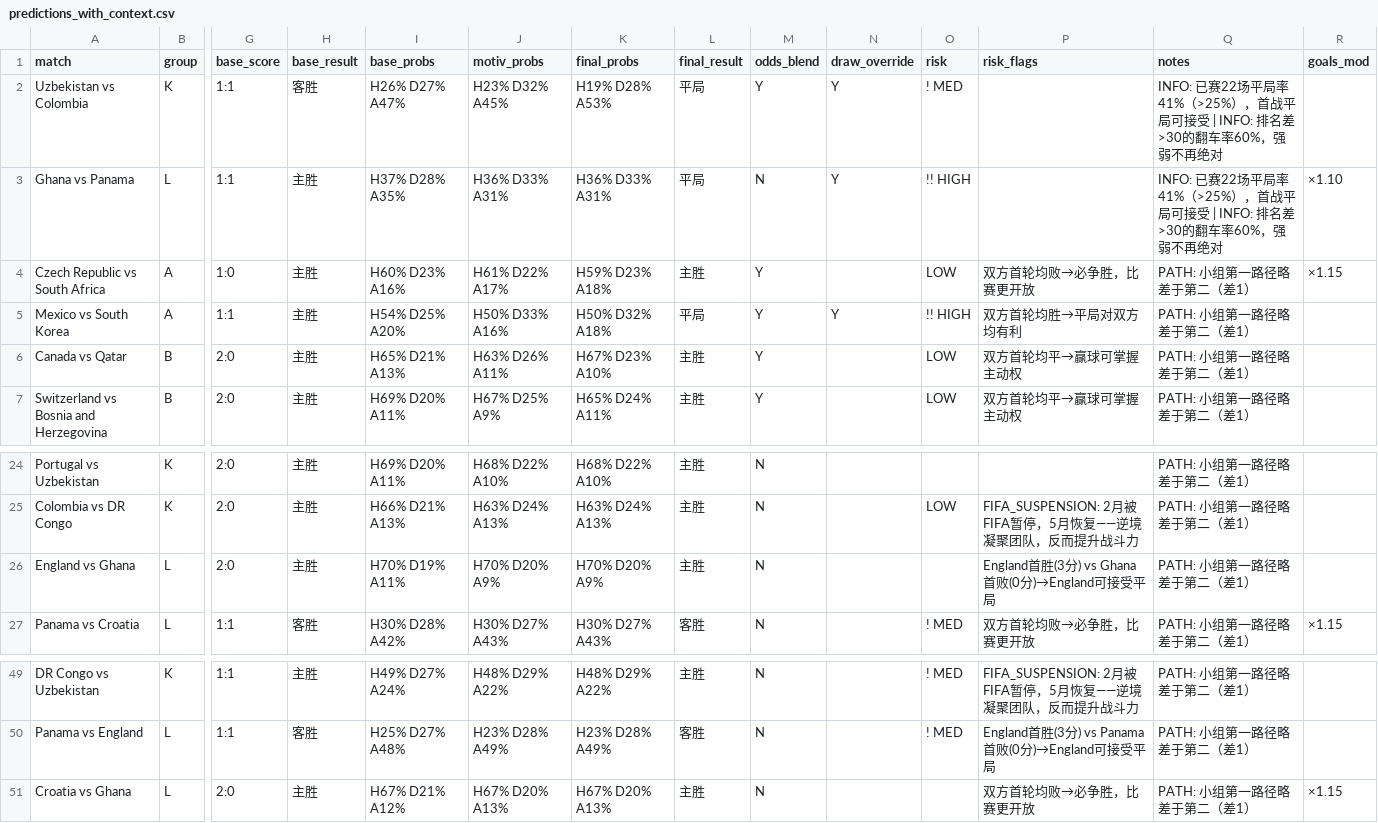
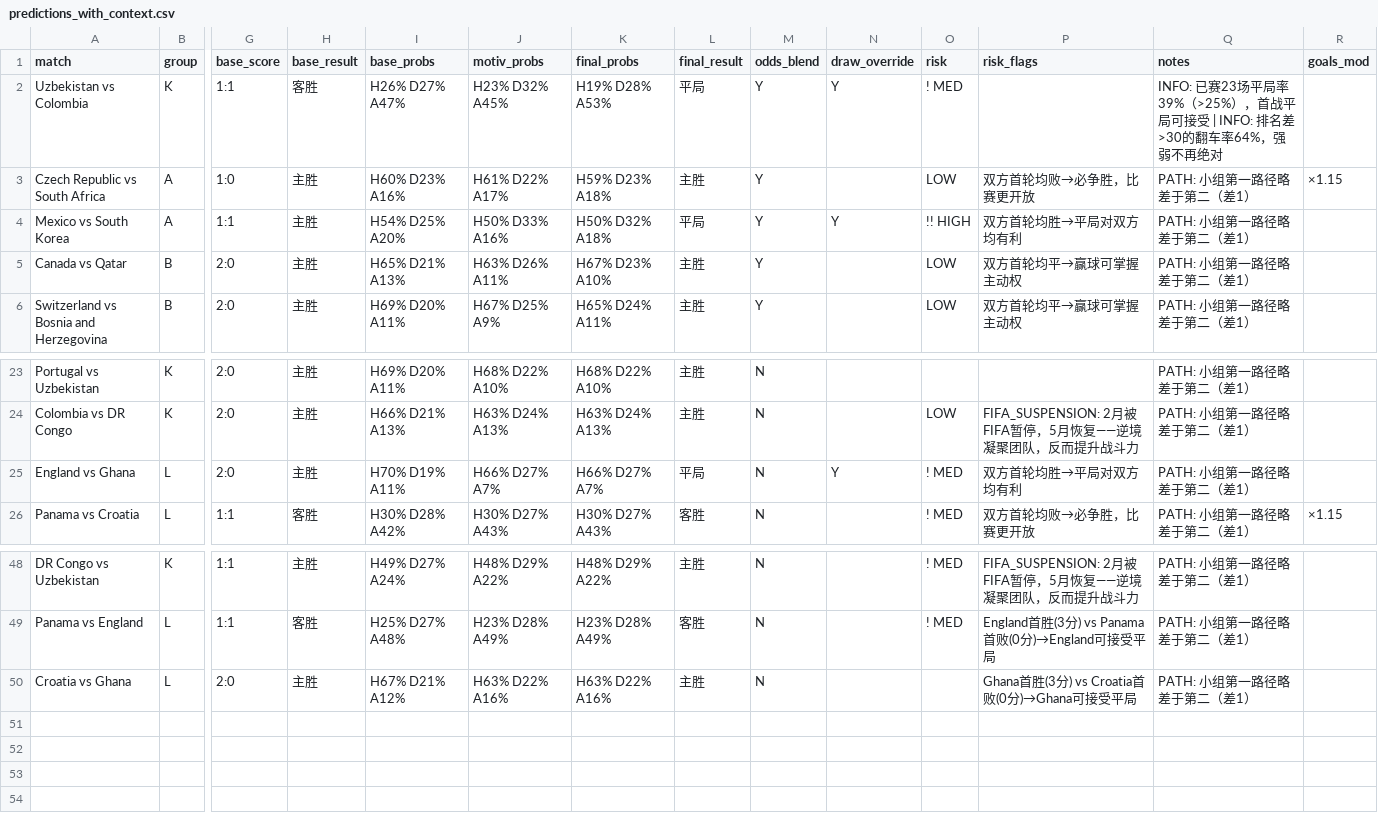
Before and after one commit to huangjialing0010/worldcup-2026-predict, a CSV file: output/predictions_with_context.csv, drawn as a sheet; only a part is shown, gaps mark what is left out; removed rows and columns are numbered as before the commit, all else as after; rows hold the shown columns only; the diff names each change by its address in the sheet, - before the commit and + after, or states it on an @@ line.

Commit message:
data: add Ghana 1-0 Panama (23 matches, accuracy 56.5%)

```diff
--- a/output/predictions_with_context.csv
+++ b/output/predictions_with_context.csv
-Q2 (notes): INFO: 已赛22场平局率41%（>25%），首战平局可接受 | INFO: 排名差>30的翻车率60%，强弱不…
+Q2 (notes): INFO: 已赛23场平局率39%（>25%），首战平局可接受 | INFO: 排名差>30的翻车率64%，强弱不…
-row 3: Ghana vs Panama | L | 1:1 | 主胜 | H37% D28% A35% | H36% D33% A31% | H36% D33% A31% | 平局 | N | Y | !! HIGH |  | INFO: 已赛22场平局率41%（>25%），首战平局可接受 | INFO: 排名差>30的翻车率60%，强弱不再绝对 | ×1.10
-J25 (motiv_probs): H70% D20% A9%
+J25 (motiv_probs): H66% D27% A7%
-K25 (final_probs): H70% D20% A9%
+K25 (final_probs): H66% D27% A7%
-L25 (final_result): 主胜
+L25 (final_result): 平局
-N25 (draw_override): (empty)
+N25 (draw_override): Y
-O25 (risk): (empty)
+O25 (risk): ! MED
-P25 (risk_flags): England首胜(3分) vs Ghana首败(0分)→England可接受平局
+P25 (risk_flags): 双方首轮均胜→平局对双方均有利
-J50 (motiv_probs): H67% D20% A13%
+J50 (motiv_probs): H63% D22% A16%
-K50 (final_probs): H67% D20% A13%
+K50 (final_probs): H63% D22% A16%
-P50 (risk_flags): 双方首轮均败→必争胜，比赛更开放
+P50 (risk_flags): Ghana首胜(3分) vs Croatia首败(0分)→Ghana可接受平局
-R50 (goals_mod): ×1.15
+R50 (goals_mod): (empty)
```
Also changed, not shown: data/raw/matches_2026.csv, output/daily/2026-06-18.csv, 1 other file.
